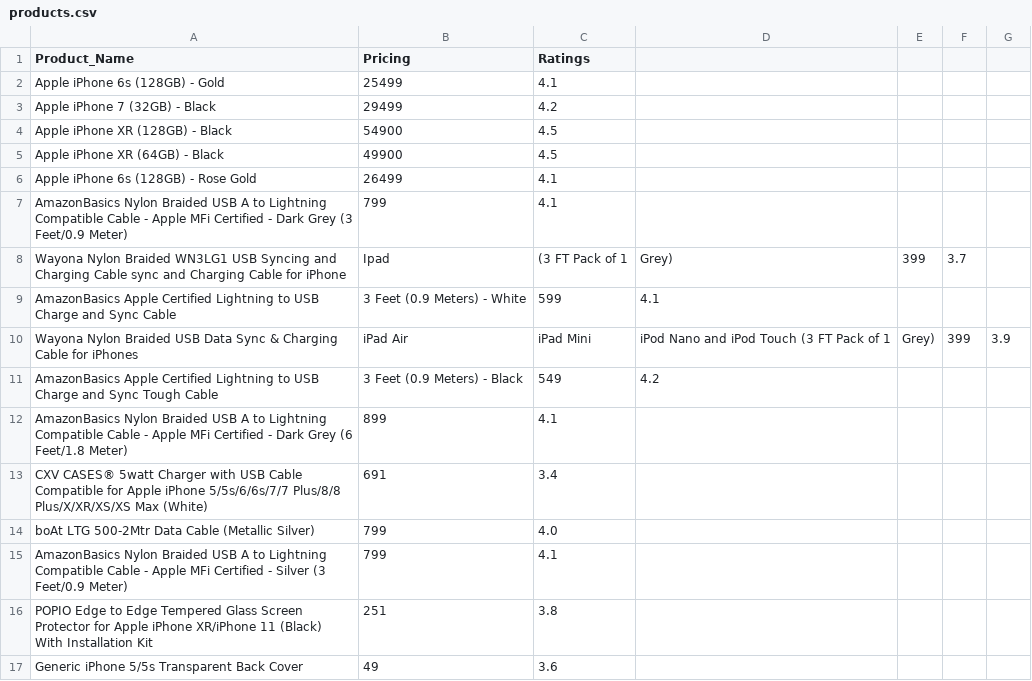
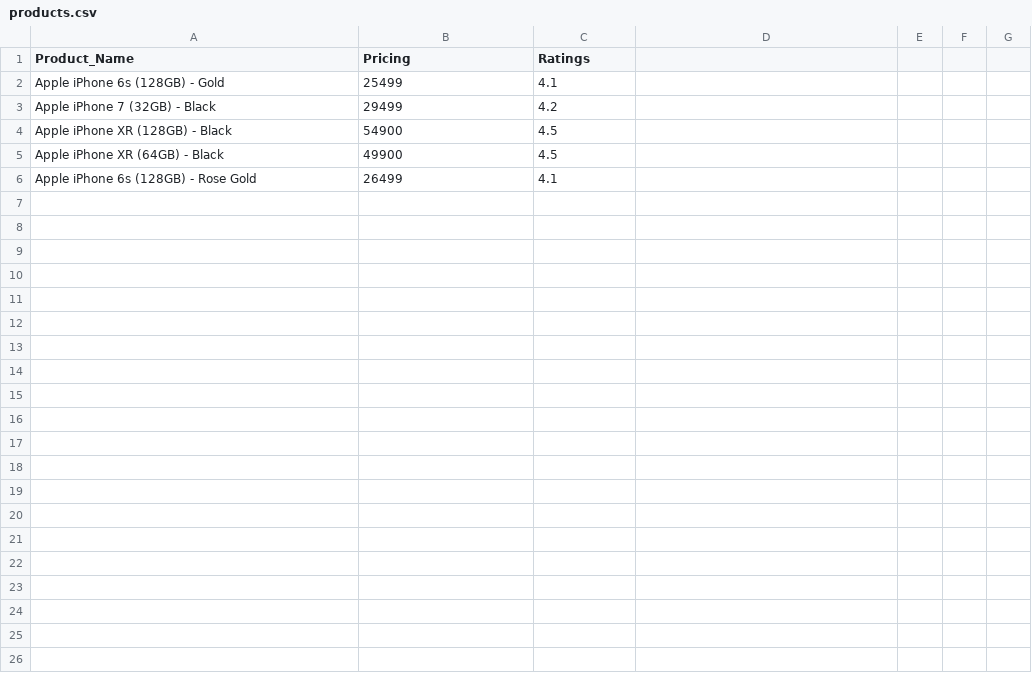
Before and after one commit to shubhammittal009/web-scarper, a CSV file: products.csv, drawn as a sheet; the diff names each change by its address in the sheet, - before the commit and + after, or states it on an @@ line.

```diff
--- a/products.csv
+++ b/products.csv
-row 7: AmazonBasics Nylon Braided USB A to Lightning Compatible Cable - Apple MFi Certified - Dark Grey (3 Feet/0.9 Meter) | 799 | 4.1
-row 8: Wayona Nylon Braided WN3LG1 USB Syncing and Charging Cable sync and Charging Cable for iPhone | Ipad | (3 FT Pack of 1 | Grey) | 399 | 3.7
-row 9: AmazonBasics Apple Certified Lightning to USB Charge and Sync Cable | 3 Feet (0.9 Meters) - White | 599 | 4.1
-row 10: Wayona Nylon Braided USB Data Sync & Charging Cable for iPhones | iPad Air | iPad Mini | iPod Nano and iPod Touch (3 FT Pack of 1 | Grey) | 399 | 3.9
-row 11: AmazonBasics Apple Certified Lightning to USB Charge and Sync Tough Cable | 3 Feet (0.9 Meters) - Black | 549 | 4.2
-row 12: AmazonBasics Nylon Braided USB A to Lightning Compatible Cable - Apple MFi Certified - Dark Grey (6 Feet/1.8 Meter) | 899 | 4.1
-row 13: CXV CASES® 5watt Charger with USB Cable Compatible for Apple iPhone 5/5s/6/6s/7/7 Plus/8/8 Plus/X/XR/XS/XS Max (White) | 691 | 3.4
-row 14: boAt LTG 500-2Mtr Data Cable (Metallic Silver) | 799 | 4.0
-row 15: AmazonBasics Nylon Braided USB A to Lightning Compatible Cable - Apple MFi Certified - Silver (3 Feet/0.9 Meter) | 799 | 4.1
-row 16: POPIO Edge to Edge Tempered Glass Screen Protector for Apple iPhone XR/iPhone 11 (Black) With Installation Kit | 251 | 3.8
-row 17: Generic iPhone 5/5s Transparent Back Cover | 49 | 3.6
```
Also changed, not shown: 1 other file.
